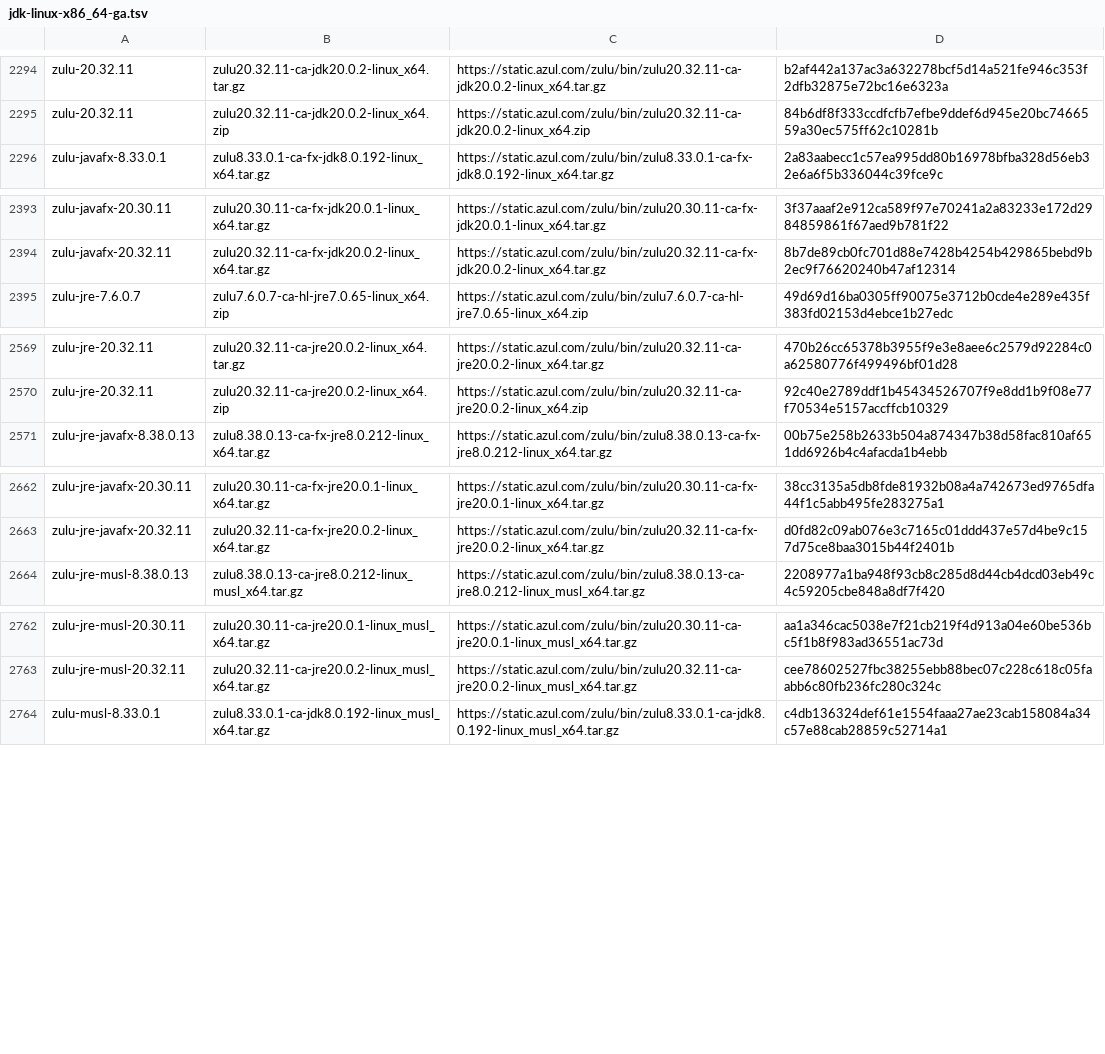
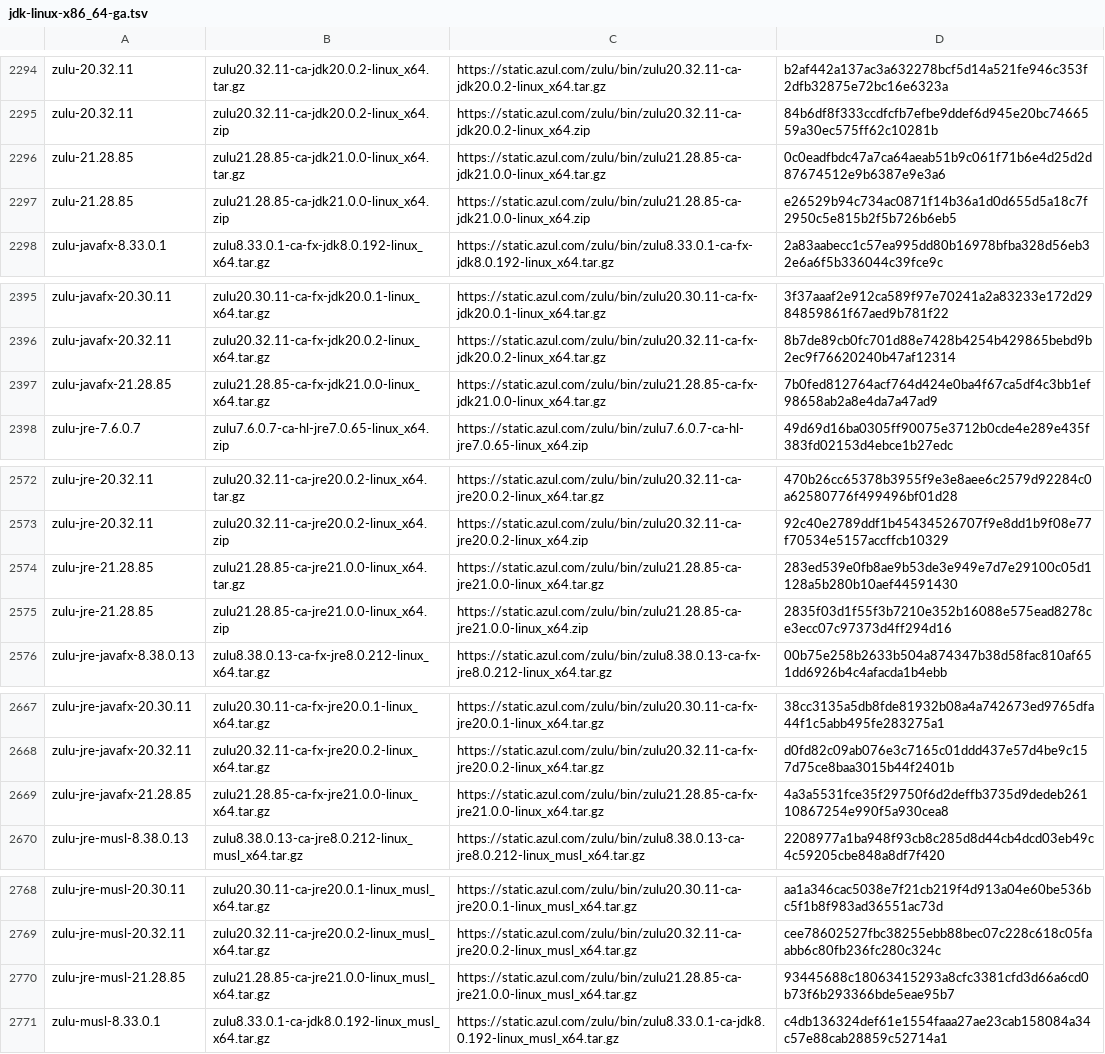
Before and after one commit to mise-plugins/rtx-java, a TSV file: data/jdk-linux-x86_64-ga.tsv, drawn as a sheet; only a part is shown, gaps mark what is left out; the diff covers the shown part only.

```diff
--- a/data/jdk-linux-x86_64-ga.tsv
+++ b/data/jdk-linux-x86_64-ga.tsv
@@ -2295,2 +2295,4 @@ zulu-20.32.11	zulu20.32.11-ca-jdk20.0.2-linux_x64.tar.gz	https://static.azul.com
 zulu-20.32.11	zulu20.32.11-ca-jdk20.0.2-linux_x64.zip	https://static.azul.com/zulu/bin/zulu20.32.11-ca-jdk20.0.2-linux_x64.zip	84b6df8f333ccdfcfb7efbe9ddef6d945e20bc7466559a30ec575ff62c10281b
+zulu-21.28.85	zulu21.28.85-ca-jdk21.0.0-linux_x64.tar.gz	https://static.azul.com/zulu/bin/zulu21.28.85-ca-jdk21.0.0-linux_x64.tar.gz	0c0eadfbdc47a7ca64aeab51b9c061f71b6e4d25d2d87674512e9b6387e9e3a6
+zulu-21.28.85	zulu21.28.85-ca-jdk21.0.0-linux_x64.zip	https://static.azul.com/zulu/bin/zulu21.28.85-ca-jdk21.0.0-linux_x64.zip	e26529b94c734ac0871f14b36a1d0d655d5a18c7f2950c5e815b2f5b726b6eb5
 zulu-javafx-8.33.0.1	zulu8.33.0.1-ca-fx-jdk8.0.192-linux_x64.tar.gz	https://static.azul.com/zulu/bin/zulu8.33.0.1-ca-fx-jdk8.0.192-linux_x64.tar.gz	2a83aabecc1c57ea995dd80b16978bfba328d56eb32e6a6f5b336044c39fce9c
@@ -2394,2 +2396,3 @@ zulu-javafx-20.30.11	zulu20.30.11-ca-fx-jdk20.0.1-linux_x64.tar.gz	https://stati
 zulu-javafx-20.32.11	zulu20.32.11-ca-fx-jdk20.0.2-linux_x64.tar.gz	https://static.azul.com/zulu/bin/zulu20.32.11-ca-fx-jdk20.0.2-linux_x64.tar.gz	8b7de89cb0fc701d88e7428b4254b429865bebd9b2ec9f76620240b47af12314
+zulu-javafx-21.28.85	zulu21.28.85-ca-fx-jdk21.0.0-linux_x64.tar.gz	https://static.azul.com/zulu/bin/zulu21.28.85-ca-fx-jdk21.0.0-linux_x64.tar.gz	7b0fed812764acf764d424e0ba4f67ca5df4c3bb1ef98658ab2a8e4da7a47ad9
 zulu-jre-7.6.0.7	zulu7.6.0.7-ca-hl-jre7.0.65-linux_x64.zip	https://static.azul.com/zulu/bin/zulu7.6.0.7-ca-hl-jre7.0.65-linux_x64.zip	49d69d16ba0305ff90075e3712b0cde4e289e435f383fd02153d4ebce1b27edc
@@ -2570,2 +2573,4 @@ zulu-jre-20.32.11	zulu20.32.11-ca-jre20.0.2-linux_x64.tar.gz	https://static.azul
 zulu-jre-20.32.11	zulu20.32.11-ca-jre20.0.2-linux_x64.zip	https://static.azul.com/zulu/bin/zulu20.32.11-ca-jre20.0.2-linux_x64.zip	92c40e2789ddf1b45434526707f9e8dd1b9f08e77f70534e5157accffcb10329
+zulu-jre-21.28.85	zulu21.28.85-ca-jre21.0.0-linux_x64.tar.gz	https://static.azul.com/zulu/bin/zulu21.28.85-ca-jre21.0.0-linux_x64.tar.gz	283ed539e0fb8ae9b53de3e949e7d7e29100c05d1128a5b280b10aef44591430
+zulu-jre-21.28.85	zulu21.28.85-ca-jre21.0.0-linux_x64.zip	https://static.azul.com/zulu/bin/zulu21.28.85-ca-jre21.0.0-linux_x64.zip	2835f03d1f55f3b7210e352b16088e575ead8278ce3ecc07c97373d4ff294d16
 zulu-jre-javafx-8.38.0.13	zulu8.38.0.13-ca-fx-jre8.0.212-linux_x64.tar.gz	https://static.azul.com/zulu/bin/zulu8.38.0.13-ca-fx-jre8.0.212-linux_x64.tar.gz	00b75e258b2633b504a874347b38d58fac810af651dd6926b4c4afacda1b4ebb
@@ -2663,2 +2668,3 @@ zulu-jre-javafx-20.30.11	zulu20.30.11-ca-fx-jre20.0.1-linux_x64.tar.gz	https://s
 zulu-jre-javafx-20.32.11	zulu20.32.11-ca-fx-jre20.0.2-linux_x64.tar.gz	https://static.azul.com/zulu/bin/zulu20.32.11-ca-fx-jre20.0.2-linux_x64.tar.gz	d0fd82c09ab076e3c7165c01ddd437e57d4be9c157d75ce8baa3015b44f2401b
+zulu-jre-javafx-21.28.85	zulu21.28.85-ca-fx-jre21.0.0-linux_x64.tar.gz	https://static.azul.com/zulu/bin/zulu21.28.85-ca-fx-jre21.0.0-linux_x64.tar.gz	4a3a5531fce35f29750f6d2deffb3735d9dedeb26110867254e990f5a930cea8
 zulu-jre-musl-8.38.0.13	zulu8.38.0.13-ca-jre8.0.212-linux_musl_x64.tar.gz	https://static.azul.com/zulu/bin/zulu8.38.0.13-ca-jre8.0.212-linux_musl_x64.tar.gz	2208977a1ba948f93cb8c285d8d44cb4dcd03eb49c4c59205cbe848a8df7f420
@@ -2763,2 +2769,3 @@ zulu-jre-musl-20.30.11	zulu20.30.11-ca-jre20.0.1-linux_musl_x64.tar.gz	https://s
 zulu-jre-musl-20.32.11	zulu20.32.11-ca-jre20.0.2-linux_musl_x64.tar.gz	https://static.azul.com/zulu/bin/zulu20.32.11-ca-jre20.0.2-linux_musl_x64.tar.gz	cee78602527fbc38255ebb88bec07c228c618c05faabb6c80fb236fc280c324c
+zulu-jre-musl-21.28.85	zulu21.28.85-ca-jre21.0.0-linux_musl_x64.tar.gz	https://static.azul.com/zulu/bin/zulu21.28.85-ca-jre21.0.0-linux_musl_x64.tar.gz	93445688c18063415293a8cfc3381cfd3d66a6cd0b73f6b293366bde5eae95b7
 zulu-musl-8.33.0.1	zulu8.33.0.1-ca-jdk8.0.192-linux_musl_x64.tar.gz	https://static.azul.com/zulu/bin/zulu8.33.0.1-ca-jdk8.0.192-linux_musl_x64.tar.gz	c4db136324def61e1554faaa27ae23cab158084a34c57e88cab28859c52714a1
```
Also changed, not shown: 1 added row elsewhere in this file, data/jdk-macosx-aarch64-all.tsv, data/jdk-macosx-aarch64-ga.tsv, 13 other files.
